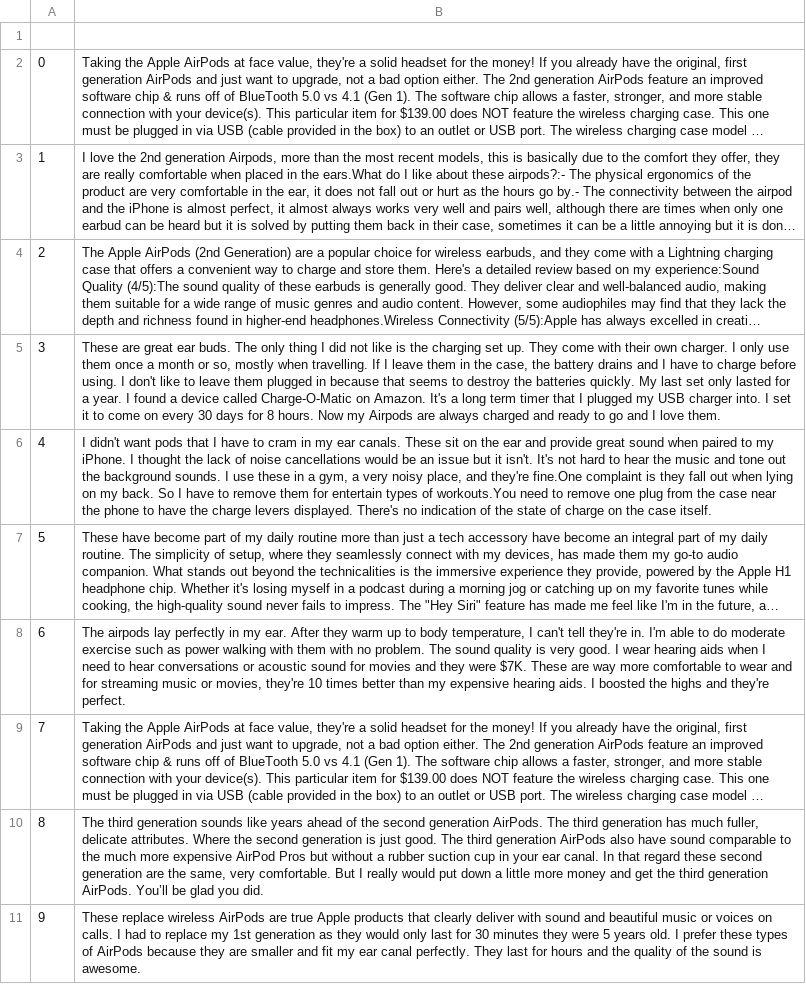
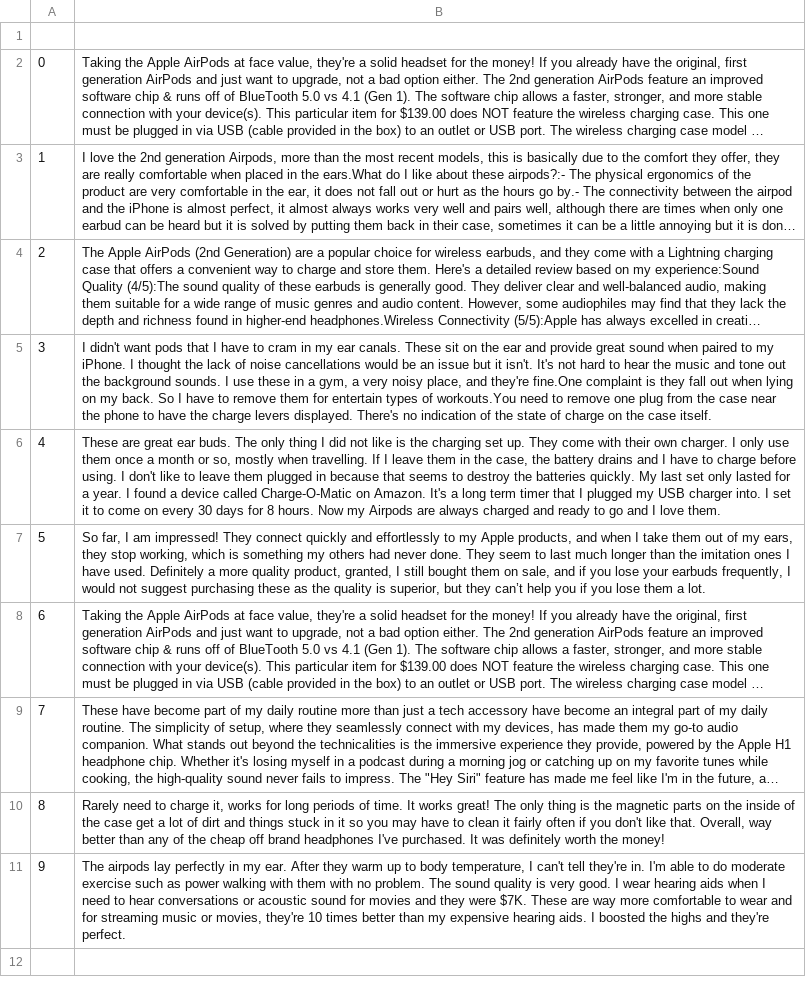
Before and after one commit to jetsonblack/amazon-web-scraper, a CSV file: web_scraper/amazon_review_scrape.csv, drawn as a sheet; long unchanged cells end in …; removed rows and columns are numbered as before the commit, all else as after; the diff names each change by its address in the sheet, - before the commit and + after, or states it on an @@ line.

```diff
--- a/web_scraper/amazon_review_scrape.csv
+++ b/web_scraper/amazon_review_scrape.csv
+row 5: 3 | I didn't want pods that I have to cram in my ear canals. These sit on the ear and provide great sound when paired to my iPhone. I thought the lack of noise cancellations would be an issue but it isn't. It's not hard to hear the music and tone out the background sounds. I use these in a gym, a very noisy place, and they're fine.One complaint is they fall out when lying on my back. So I have to remove them for entertain types of workouts.You need to remove one plug from the case near the phone to have the charge levers displayed. There's no indication of the state of charge on the case itself.
@@ column A renumbered between rows 6 and 11 @@
-B7: I didn't want pods that I have to cram in my ear canals. These sit on the ear and provide great sound when paired to my iPhone. I thought the lack of noise cancellations would be an issue but it isn't. It's not hard to hear the music and tone out the background sounds. I use these in a gym, a very noisy place, and they're fine.One complaint is they fall out when lying on my back. So I have to remove them for entertain types of workouts.You need to remove one plug from the case near the phone to have the charge levers displayed. There's no indication of the state of charge on the case itself.
+B7: So far, I am impressed! They connect quickly and effortlessly to my Apple products, and when I take them out of my ears, they stop working, which is something my others had never done. They seem to last much longer than the imitation ones I have used. Definitely a more quality product, granted, I still bought them on sale, and if you lose your earbuds frequently, I would not suggest purchasing these as the quality is superior, but they can’t help you if you lose them a lot.
@@ row 9 moved to row 8: 6 @@
+row 10: 8 | Rarely need to charge it, works for long periods of time. It works great! The only thing is the magnetic parts on the inside of the case get a lot of dirt and things stuck in it so you may have to clean it fairly often if you don't like that. Overall, way better than any of the cheap off brand headphones I've purchased. It was definitely worth the money!
-row 10: 8 | The third generation sounds like years ahead of the second generation AirPods. The third generation has much fuller, delicate attributes. Where the second generation is just good. The third generation AirPods also have sound comparable to the much more expensive AirPod Pros but without a rubber suction cup in your ear canal. In that regard these second generation are the same, very comfortable. But I really would put down a little more money and get the third generation AirPods. You’ll be glad you did.
-row 11: 9 | These replace wireless AirPods are true Apple products that clearly deliver with sound and beautiful music or voices on calls. I had to replace my 1st generation as they would only last for 30 minutes they were 5 years old. I prefer these types of AirPods because they are smaller and fit my ear canal perfectly. They last for hours and the quality of the sound is awesome.
```
Also changed, not shown: 2 other files.
